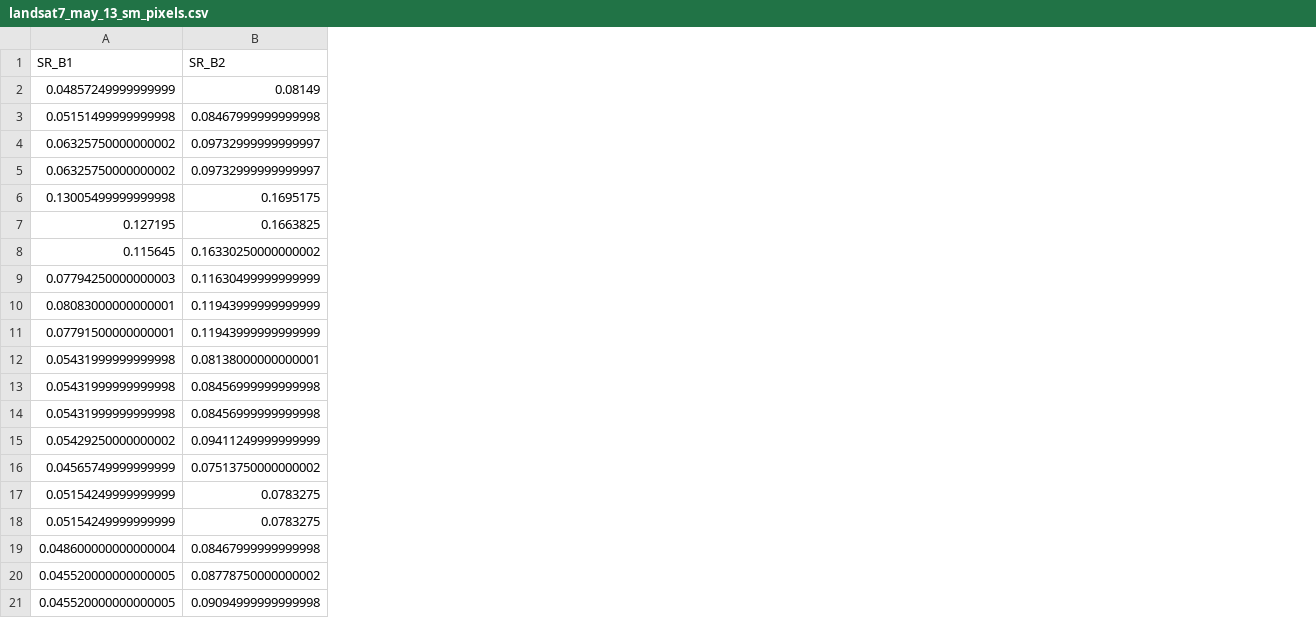
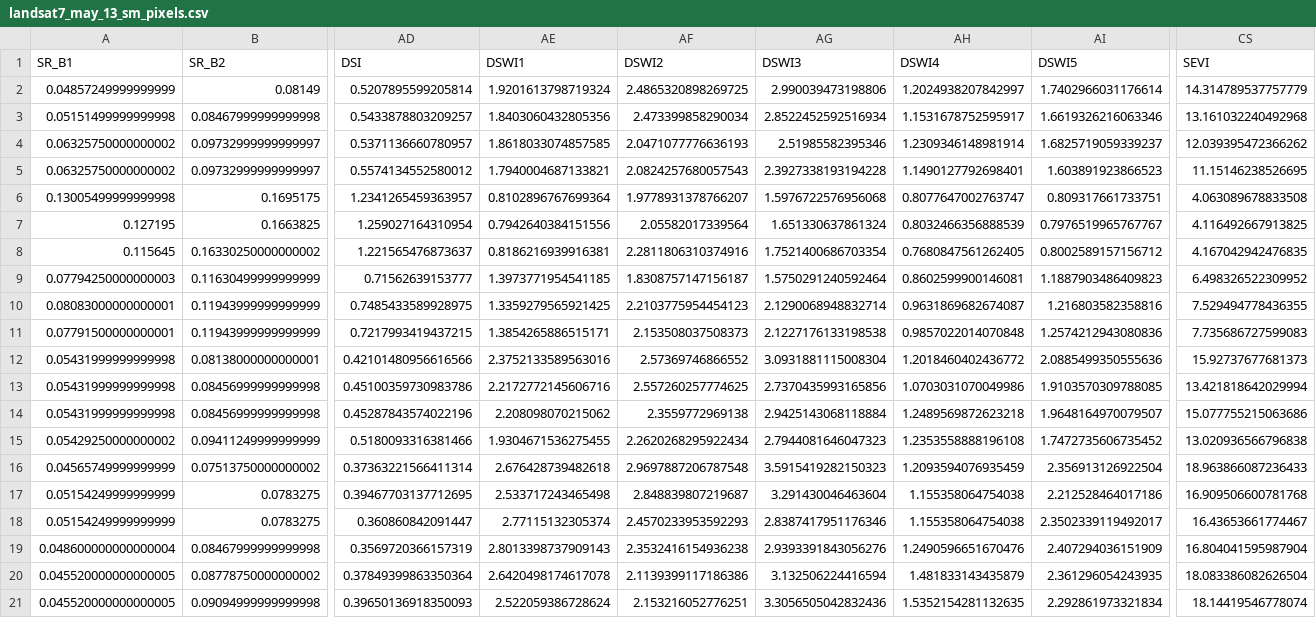
Before and after one commit to diviningwater/Machine-Learning-Applications-in-Remote-Sensing-Data, a CSV file: Results Step 1/landsat7_may_13_sm_pixels.csv, drawn as a sheet; only a part is shown, gaps mark what is left out; the diff names each change by its address in the sheet, - before the commit and + after, or states it on an @@ line.

```diff
--- a/Results Step 1/landsat7_may_13_sm_pixels.csv
+++ b/Results Step 1/landsat7_may_13_sm_pixels.csv
+column AD (DSI), rows 2-21: 0.5207895599205814 | 0.5433878803209257 | 0.5371136660780957 | 0.5574134552580012 | 1.2341265459363957 | 1.259027164310954 | 1.221565476873637 | 0.71562639153777 | 0.7485433589928975 | 0.7217993419437215 | 0.42101480956616566 | 0.45100359730983786 | 0.45287843574022196 | 0.5180093316381466 | 0.37363221566411314 | 0.39467703137712695 | 0.360860842091447 | 0.3569720366157319 | 0.37849399863350364 | 0.39650136918350093
+column AE (DSWI1), rows 2-21: 1.9201613798719324 | 1.8403060432805356 | 1.8618033074857585 | 1.7940004687133821 | 0.8102896767699364 | 0.7942640384151556 | 0.8186216939916381 | 1.3973771954541185 | 1.3359279565921425 | 1.3854265886515171 | 2.3752133589563016 | 2.2172772145606716 | 2.208098070215062 | 1.9304671536275455 | 2.676428739482618 | 2.533717243465498 | 2.77115132305374 | 2.8013398737909143 | 2.6420498174617078 | 2.522059386728624
+column AF (DSWI2), rows 2-21: 2.4865320898269725 | 2.473399858290034 | 2.0471077776636193 | 2.0824257680057543 | 1.9778931378766207 | 2.05582017339564 | 2.2811806310374916 | 1.8308757147156187 | 2.2103775954454123 | 2.153508037508373 | 2.57369746866552 | 2.557260257774625 | 2.3559772969138 | 2.2620268295922434 | 2.9697887206787548 | 2.848839807219687 | 2.4570233953592293 | 2.3532416154936238 | 2.1139399117186386 | 2.153216052776251
+column AG (DSWI3), rows 2-21: 2.990039473198806 | 2.8522452592516934 | 2.51985582395346 | 2.3927338193194228 | 1.5976722576956068 | 1.651330637861324 | 1.7521400686703354 | 1.5750291240592464 | 2.1290068948832714 | 2.1227176133198538 | 3.0931881115008304 | 2.7370435993165856 | 2.9425143068118884 | 2.7944081646047323 | 3.5915419282150323 | 3.291430046463604 | 2.8387417951176346 | 2.9393391843056276 | 3.132506224416594 | 3.3056505042832436
+column AH (DSWI4), rows 2-21: 1.2024938207842997 | 1.1531678752595917 | 1.2309346148981914 | 1.1490127792698401 | 0.8077647002763747 | 0.8032466356888539 | 0.7680847561262405 | 0.8602599900146081 | 0.9631869682674087 | 0.9857022014070848 | 1.2018460402436772 | 1.0703031070049986 | 1.2489569872623218 | 1.2353558888196108 | 1.2093594076935459 | 1.155358064754038 | 1.155358064754038 | 1.2490596651670476 | 1.481833143435879 | 1.5352154281132635
+column AI (DSWI5), rows 2-21: 1.7402966031176614 | 1.6619326216063346 | 1.6825719059339237 | 1.603891923866523 | 0.809317661733751 | 0.7976519965767767 | 0.8002589157156712 | 1.1887903486409823 | 1.216803582358816 | 1.2574212943080836 | 2.0885499350555636 | 1.9103570309788085 | 1.9648164970079507 | 1.7472735606735452 | 2.356913126922504 | 2.212528464017186 | 2.3502339119492017 | 2.407294036151909 | 2.361296054243935 | 2.292861973321834
+column CS (SEVI), rows 2-21: 14.314789537757779 | 13.161032240492968 | 12.039395472366262 | 11.15146238526695 | 4.063089678833508 | 4.116492667913825 | 4.167042942476835 | 6.498326522309952 | 7.529494778436355 | 7.735686727599083 | 15.92737677681373 | 13.421818642029994 | 15.077755215063686 | 13.020936566796838 | 18.963866087236433 | 16.909506600781768 | 16.43653661774467 | 16.804041595987904 | 18.083386082626504 | 18.14419546778074
```
Also changed, not shown: Results Step 1/landsat7_jun_14_sm_pixels.csv, Results Step 1/landsat7_jun_30_sm_pixels.csv, 9 other files.
